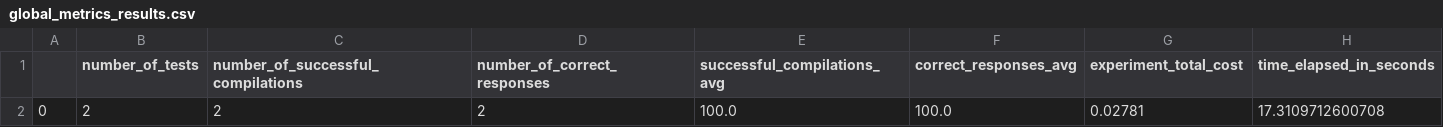
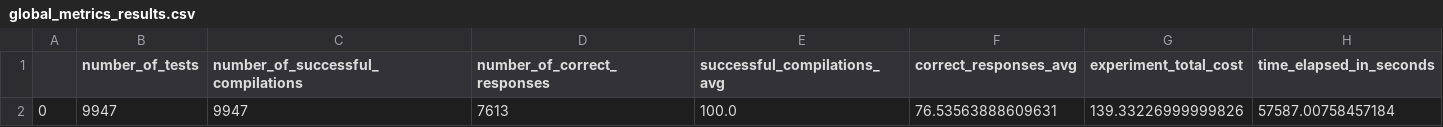
Before and after one commit to rolysr/nl2ql, a CSV file: results/classic_metaqa/gpt-4/hop0/global_metrics_results.csv, drawn as a sheet.

Commit message:
Finish results on metaqa benchmark using gpt4

```diff
--- a/results/classic_metaqa/gpt-4/hop0/global_metrics_results.csv
+++ b/results/classic_metaqa/gpt-4/hop0/global_metrics_results.csv
@@ -1,2 +1,2 @@
 ,number_of_tests,number_of_successful_compilations,number_of_correct_responses,successful_compilations_avg,correct_responses_avg,experiment_total_cost,time_elapsed_in_seconds
-0,2,2,2,100.0,100.0,0.02781,17.3109712600708
+0,9947,9947,7613,100.0,76.53563888609631,139.33226999999826,57587.00758457184
```
Also changed, not shown: results/classic_metaqa/gpt-4/hop1/global_metrics_results.csv, results/classic_metaqa/gpt-4/hop2/global_metrics_results.csv, 9 other files.
